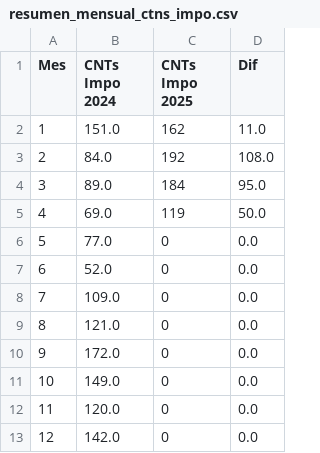
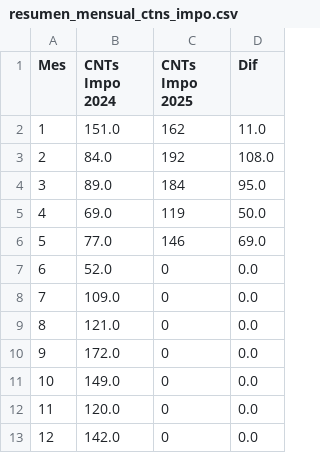
Before and after one commit to marajadesantelmo/dassa_operativo_stream, a CSV file: data/monitoreo/resumen_mensual_ctns_impo.csv, drawn as a sheet.

```diff
--- a/data/monitoreo/resumen_mensual_ctns_impo.csv
+++ b/data/monitoreo/resumen_mensual_ctns_impo.csv
@@ -5,3 +5,3 @@ Mes,CNTs Impo 2024,CNTs Impo 2025,Dif
 4,69.0,119,50.0
-5,77.0,0,0.0
+5,77.0,146,69.0
 6,52.0,0,0.0
```
Also changed, not shown: data/monitoreo/resumen_mensual_ctns.csv, data/monitoreo/resumen_mensual_ctns_expo.csv, 8 other files.
